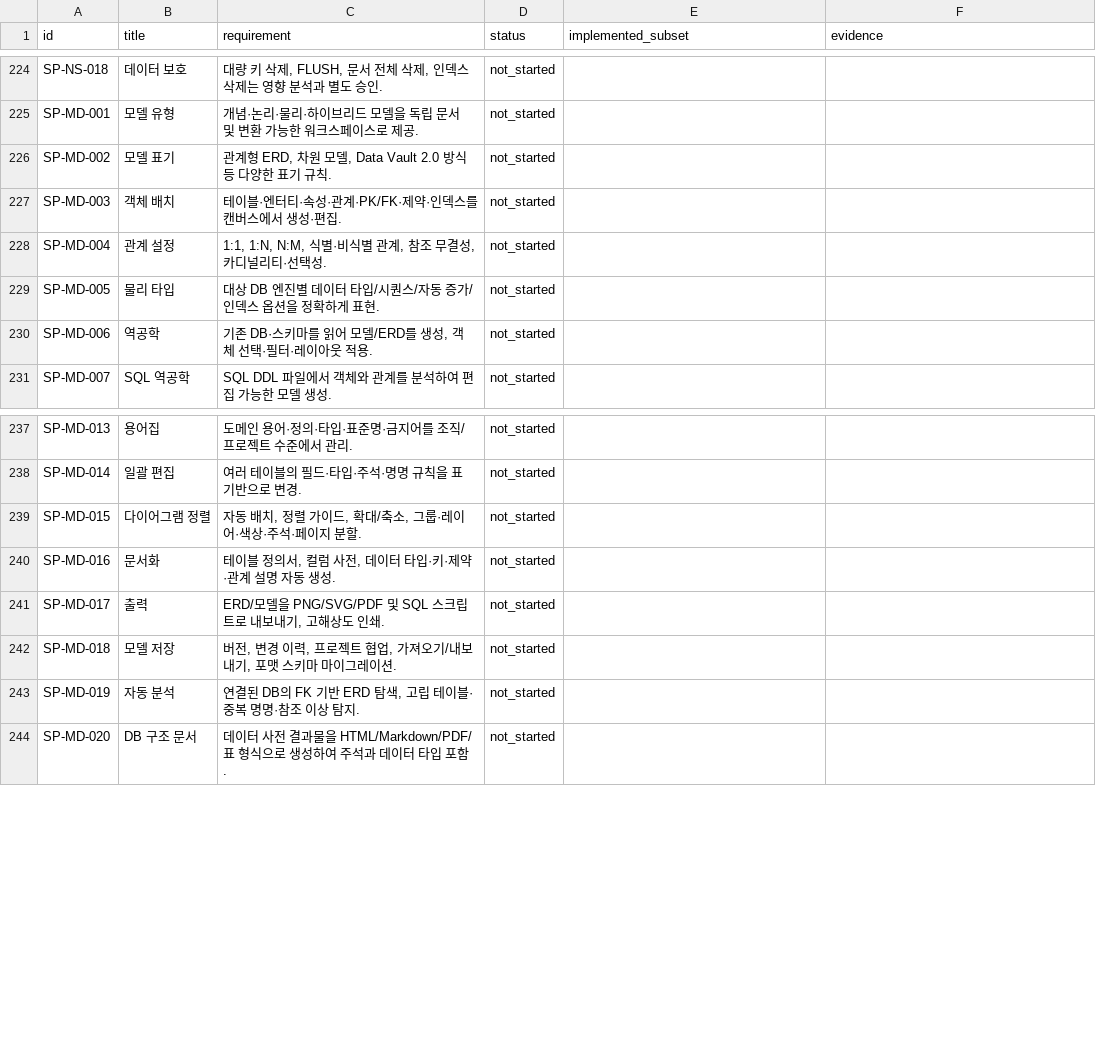
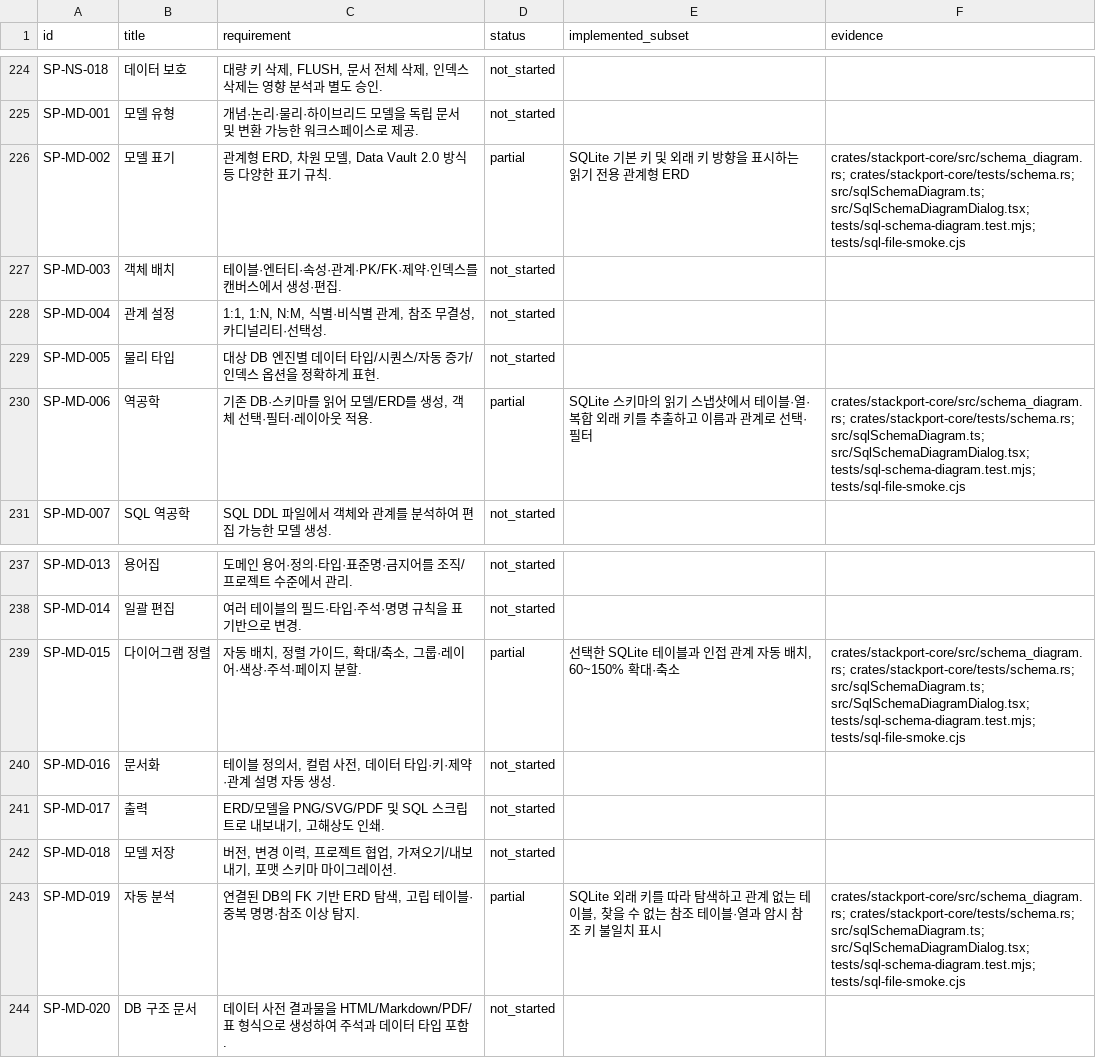
Before and after one commit to KimPolar/StackPort, a CSV file: docs/requirements.csv, drawn as a sheet; only a part is shown, gaps mark what is left out.

Commit message:
feat: explore SQLite foreign keys in a schema diagram

```diff
--- a/docs/requirements.csv
+++ b/docs/requirements.csv
@@ -225,3 +225,3 @@ SP-NS-018,데이터 보호,"대량 키 삭제, FLUSH, 문서 전체 삭제, 인
 SP-MD-001,모델 유형,개념·논리·물리·하이브리드 모델을 독립 문서 및 변환 가능한 워크스페이스로 제공.,not_started,,
-SP-MD-002,모델 표기,"관계형 ERD, 차원 모델, Data Vault 2.0 방식 등 다양한 표기 규칙.",not_started,,
+SP-MD-002,모델 표기,"관계형 ERD, 차원 모델, Data Vault 2.0 방식 등 다양한 표기 규칙.",partial,SQLite 기본 키 및 외래 키 방향을 표시하는 읽기 전용 관계형 ERD,crates/stackport-core/src/schema_diagram.rs; crates/stackport-core/tests/schema.rs; src/sqlSchemaDiagram.ts; src/SqlSchemaDiagramDialog.tsx; tests/sql-schema-diagram.test.mjs; tests/sql-file-smoke.cjs
 SP-MD-003,객체 배치,테이블·엔터티·속성·관계·PK/FK·제약·인덱스를 캔버스에서 생성·편집.,not_started,,
@@ -229,3 +229,3 @@ SP-MD-004,관계 설정,"1:1, 1:N, N:M, 식별·비식별 관계, 참조 무결
 SP-MD-005,물리 타입,대상 DB 엔진별 데이터 타입/시퀀스/자동 증가/인덱스 옵션을 정확하게 표현.,not_started,,
-SP-MD-006,역공학,"기존 DB·스키마를 읽어 모델/ERD를 생성, 객체 선택·필터·레이아웃 적용.",not_started,,
+SP-MD-006,역공학,"기존 DB·스키마를 읽어 모델/ERD를 생성, 객체 선택·필터·레이아웃 적용.",partial,SQLite 스키마의 읽기 스냅샷에서 테이블·열·복합 외래 키를 추출하고 이름과 관계로 선택·필터,crates/stackport-core/src/schema_diagram.rs; crates/stackport-core/tests/schema.rs; src/sqlSchemaDiagram.ts; src/SqlSchemaDiagramDialog.tsx; tests/sql-schema-diagram.test.mjs; tests/sql-file-smoke.cjs
 SP-MD-007,SQL 역공학,SQL DDL 파일에서 객체와 관계를 분석하여 편집 가능한 모델 생성.,not_started,,
@@ -238,3 +238,3 @@ SP-MD-013,용어집,도메인 용어·정의·타입·표준명·금지어를
 SP-MD-014,일괄 편집,여러 테이블의 필드·타입·주석·명명 규칙을 표 기반으로 변경.,not_started,,
-SP-MD-015,다이어그램 정렬,"자동 배치, 정렬 가이드, 확대/축소, 그룹·레이어·색상·주석·페이지 분할.",not_started,,
+SP-MD-015,다이어그램 정렬,"자동 배치, 정렬 가이드, 확대/축소, 그룹·레이어·색상·주석·페이지 분할.",partial,"선택한 SQLite 테이블과 인접 관계 자동 배치, 60~150% 확대·축소",crates/stackport-core/src/schema_diagram.rs; crates/stackport-core/tests/schema.rs; src/sqlSchemaDiagram.ts; src/SqlSchemaDiagramDialog.tsx; tests/sql-schema-diagram.test.mjs; tests/sql-file-smoke.cjs
 SP-MD-016,문서화,"테이블 정의서, 컬럼 사전, 데이터 타입·키·제약·관계 설명 자동 생성.",not_started,,
@@ -242,3 +242,3 @@ SP-MD-017,출력,"ERD/모델을 PNG/SVG/PDF 및 SQL 스크립트로 내보내기
 SP-MD-018,모델 저장,"버전, 변경 이력, 프로젝트 협업, 가져오기/내보내기, 포맷 스키마 마이그레이션.",not_started,,
-SP-MD-019,자동 분석,"연결된 DB의 FK 기반 ERD 탐색, 고립 테이블·중복 명명·참조 이상 탐지.",not_started,,
+SP-MD-019,자동 분석,"연결된 DB의 FK 기반 ERD 탐색, 고립 테이블·중복 명명·참조 이상 탐지.",partial,"SQLite 외래 키를 따라 탐색하고 관계 없는 테이블, 찾을 수 없는 참조 테이블·열과 암시 참조 키 불일치 표시",crates/stackport-core/src/schema_diagram.rs; crates/stackport-core/tests/schema.rs; src/sqlSchemaDiagram.ts; src/SqlSchemaDiagramDialog.tsx; tests/sql-schema-diagram.test.mjs; tests/sql-file-smoke.cjs
 SP-MD-020,DB 구조 문서,데이터 사전 결과물을 HTML/Markdown/PDF/표 형식으로 생성하여 주석과 데이터 타입 포함.,not_started,,
```
Also changed, not shown: 14 other files.
